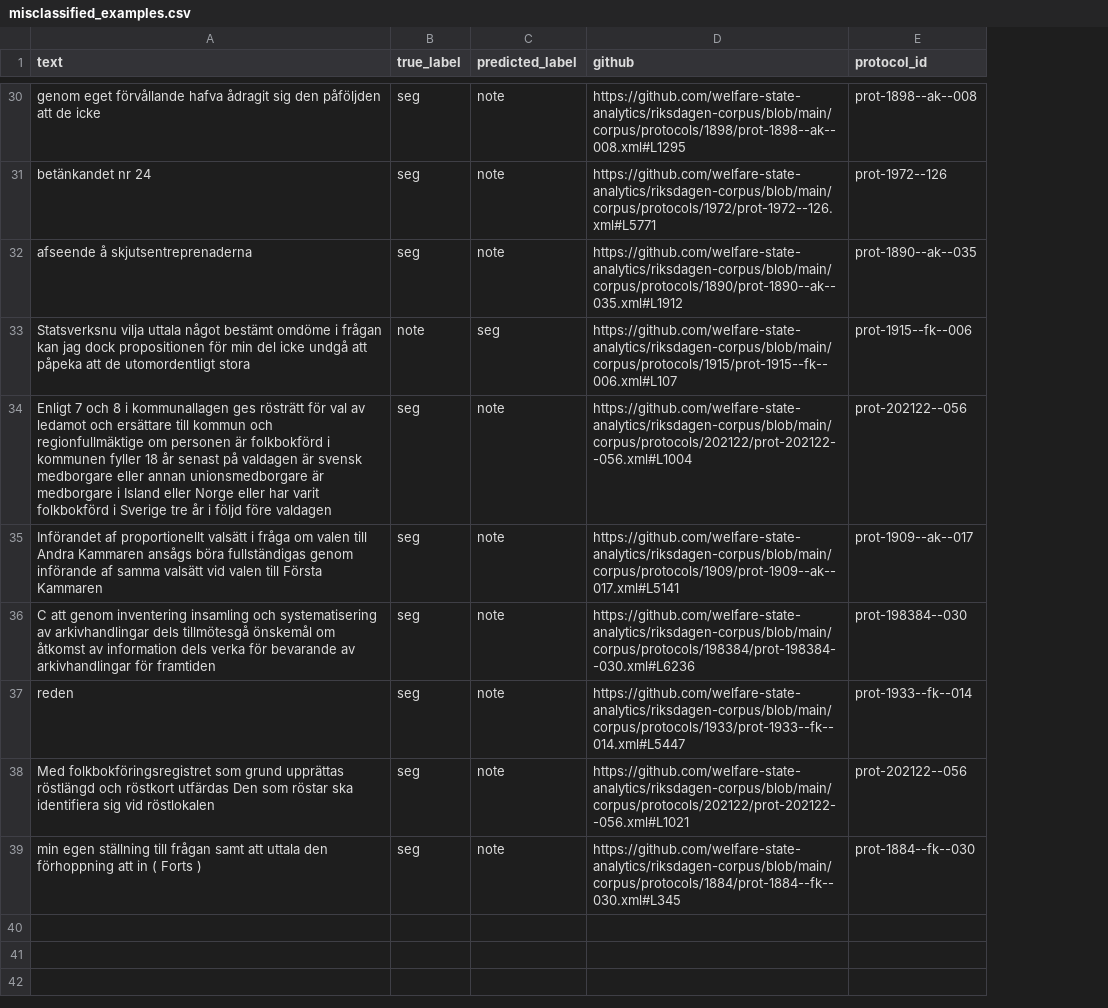
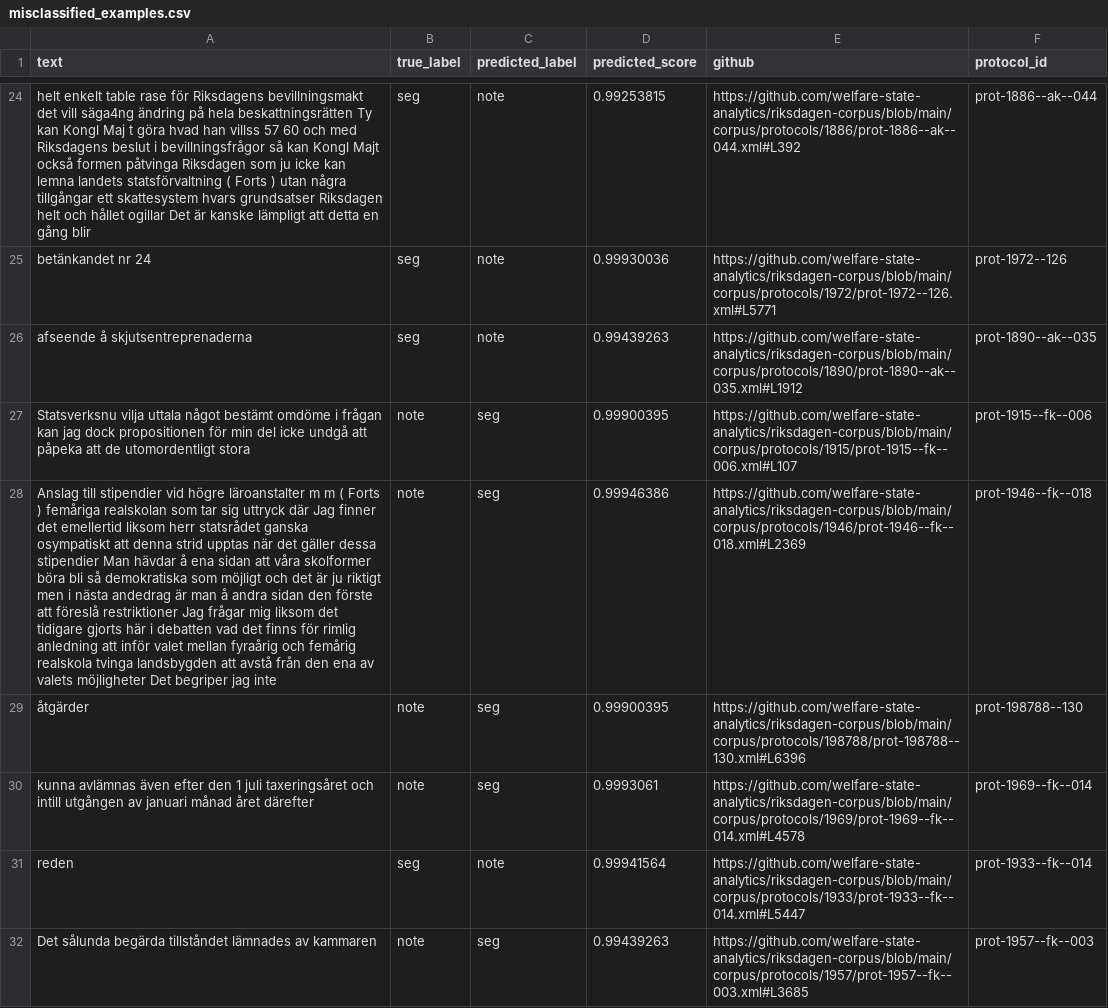
Before and after one commit to welfare-state-analytics/bert-riksdagen-classifier, a CSV file: data/misclassified_examples.csv, drawn as a sheet; only a part is shown, gaps mark what is left out; removed rows and columns are numbered as before the commit, all else as after; the diff covers the shown part only; the diff names each change by its address in the sheet, - before the commit and + after, or states it on an @@ line.

Commit message:
update eval_bert to add score

```diff
--- a/data/misclassified_examples.csv
+++ b/data/misclassified_examples.csv
+column D (predicted_score), rows 24-27: 0.99253815 | 0.99930036 | 0.99439263 | 0.99900395; row 31: 0.99941564
-A24 (text): genom eget förvållande hafva ådragit sig den påföljden att de icke
+A24 (text): helt enkelt table rase för Riksdagens bevillningsmakt det vill säga4ng ändring på hela beskattningsrätten Ty kan Kongl Maj t göra hvad han villss 57 60 och med Riksdagens beslut i bevillningsfrågor så kan Kongl Majt också formen påtvinga Riksdagen som ju icke kan lemna landets statsförvaltning ( Forts ) utan några tillgångar ett skattesystem hvars grundsatser Riksdagen helt och hållet ogillar Det är kanske lämpligt att detta en gång blir
-E24 (github): https://github.com/welfare-state-analytics/riksdagen-corpus/blob/main/corpus/protocols/1898/prot-1898--ak--008.xml#L1295
+E24 (github): https://github.com/welfare-state-analytics/riksdagen-corpus/blob/main/corpus/protocols/1886/prot-1886--ak--044.xml#L392
-F24 (protocol_id): prot-1898--ak--008
+F24 (protocol_id): prot-1886--ak--044
-row 34: Enligt 7 och 8 i kommunallagen ges rösträtt för val av ledamot och ersättare till kommun och regionfullmäktige om personen är folkbokförd i kommunen fyller 18 år senast på valdagen är svensk medborgare eller annan unionsmedborgare är medborgare i Island eller Norge eller har varit folkbokförd i Sverige tre år i följd före valdagen | seg | note | https://github.com/welfare-state-analytics/riksdagen-corpus/blob/main/corpus/protocols/202122/prot-202122--056.xml#L1004 | prot-202122--056
-row 35: Införandet af proportionellt valsätt i fråga om valen till Andra Kammaren ansågs böra fullständigas genom införande af samma valsätt vid valen till Första Kammaren | seg | note | https://github.com/welfare-state-analytics/riksdagen-corpus/blob/main/corpus/protocols/1909/prot-1909--ak--017.xml#L5141 | prot-1909--ak--017
-row 36: C att genom inventering insamling och systematisering av arkivhandlingar dels tillmötesgå önskemål om åtkomst av information dels verka för bevarande av arkivhandlingar för framtiden | seg | note | https://github.com/welfare-state-analytics/riksdagen-corpus/blob/main/corpus/protocols/198384/prot-198384--030.xml#L6236 | prot-198384--030
+row 28: Anslag till stipendier vid högre läroanstalter m m ( Forts ) femåriga realskolan som tar sig uttryck där Jag finner det emellertid liksom herr statsrådet ganska osympatiskt att denna strid upptas när det gäller dessa stipendier Man hävdar å ena sidan att våra skolformer böra bli så demokratiska som möjligt och det är ju riktigt men i nästa andedrag är man å andra sidan den förste att föreslå restriktioner Jag frågar mig liksom det tidigare gjorts här i debatten vad det finns för rimlig anledning att inför valet mellan fyraårig och femårig realskola tvinga landsbygden att avstå från den ena av valets möjligheter Det begriper jag inte | note | seg | 0.99946386 | https://github.com/welfare-state-analytics/riksdagen-corpus/blob/main/corpus/protocols/1946/prot-1946--fk--018.xml#L2369 | prot-1946--fk--018
+row 29: åtgärder | note | seg | 0.99900395 | https://github.com/welfare-state-analytics/riksdagen-corpus/blob/main/corpus/protocols/198788/prot-198788--130.xml#L6396 | prot-198788--130
+row 30: kunna avlämnas även efter den 1 juli taxeringsåret och intill utgången av januari månad året därefter | note | seg | 0.9993061 | https://github.com/welfare-state-analytics/riksdagen-corpus/blob/main/corpus/protocols/1969/prot-1969--fk--014.xml#L4578 | prot-1969--fk--014
-row 38: Med folkbokföringsregistret som grund upprättas röstlängd och röstkort utfärdas Den som röstar ska identifiera sig vid röstlokalen | seg | note | https://github.com/welfare-state-analytics/riksdagen-corpus/blob/main/corpus/protocols/202122/prot-202122--056.xml#L1021 | prot-202122--056
-row 39: min egen ställning till frågan samt att uttala den förhoppning att in ( Forts ) | seg | note | https://github.com/welfare-state-analytics/riksdagen-corpus/blob/main/corpus/protocols/1884/prot-1884--fk--030.xml#L345 | prot-1884--fk--030
+row 32: Det sålunda begärda tillståndet lämnades av kammaren | note | seg | 0.99439263 | https://github.com/welfare-state-analytics/riksdagen-corpus/blob/main/corpus/protocols/1957/prot-1957--fk--003.xml#L3685 | prot-1957--fk--003
```
Also changed, not shown: 9 added rows, 15 removed rows and 5 edited cells elsewhere in this file, 1 other file.
